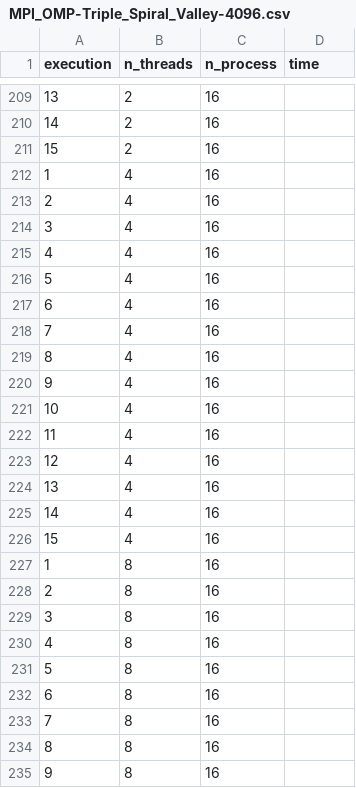
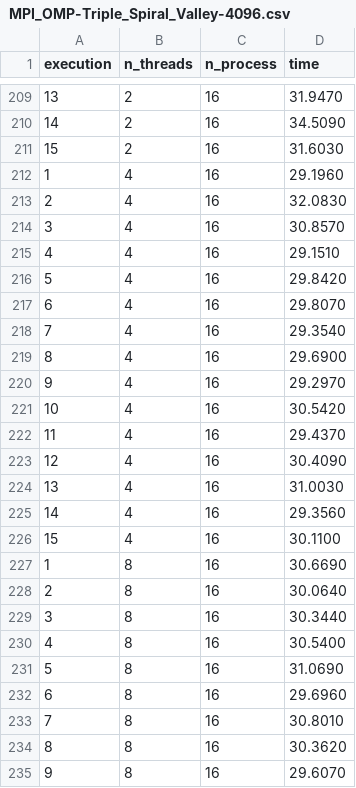
Before and after one commit to lurara/mac0219_ep1, a CSV file: EP2/Data/MPI_OMP-Triple_Spiral_Valley-4096.csv, drawn as a sheet; only a part is shown, gaps mark what is left out; the diff covers the shown part only.

```diff
--- a/EP2/Data/MPI_OMP-Triple_Spiral_Valley-4096.csv
+++ b/EP2/Data/MPI_OMP-Triple_Spiral_Valley-4096.csv
@@ -209,27 +209,27 @@ execution,n_threads,n_process,time
-13,2,16,
-14,2,16,
-15,2,16,
-1,4,16,
-2,4,16,
-3,4,16,
-4,4,16,
-5,4,16,
-6,4,16,
-7,4,16,
-8,4,16,
-9,4,16,
-10,4,16,
-11,4,16,
-12,4,16,
-13,4,16,
-14,4,16,
-15,4,16,
-1,8,16,
-2,8,16,
-3,8,16,
-4,8,16,
-5,8,16,
-6,8,16,
-7,8,16,
-8,8,16,
-9,8,16,
+13,2,16,31.9470
+14,2,16,34.5090
+15,2,16,31.6030
+1,4,16,29.1960
+2,4,16,32.0830
+3,4,16,30.8570
+4,4,16,29.1510
+5,4,16,29.8420
+6,4,16,29.8070
+7,4,16,29.3540
+8,4,16,29.6900
+9,4,16,29.2970
+10,4,16,30.5420
+11,4,16,29.4370
+12,4,16,30.4090
+13,4,16,31.0030
+14,4,16,29.3560
+15,4,16,30.1100
+1,8,16,30.6690
+2,8,16,30.0640
+3,8,16,30.3440
+4,8,16,30.5400
+5,8,16,31.0690
+6,8,16,29.6960
+7,8,16,30.8010
+8,8,16,30.3620
+9,8,16,29.6070
```
Also changed, not shown: 33 edited cells elsewhere in this file.
